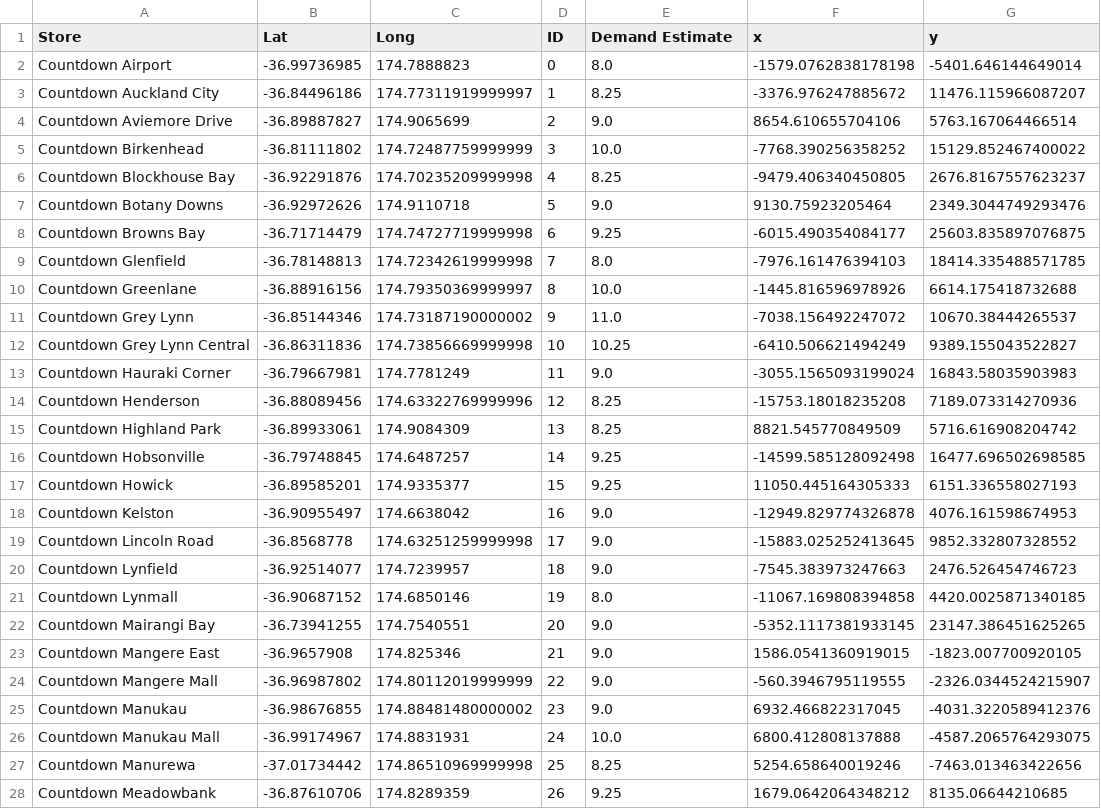
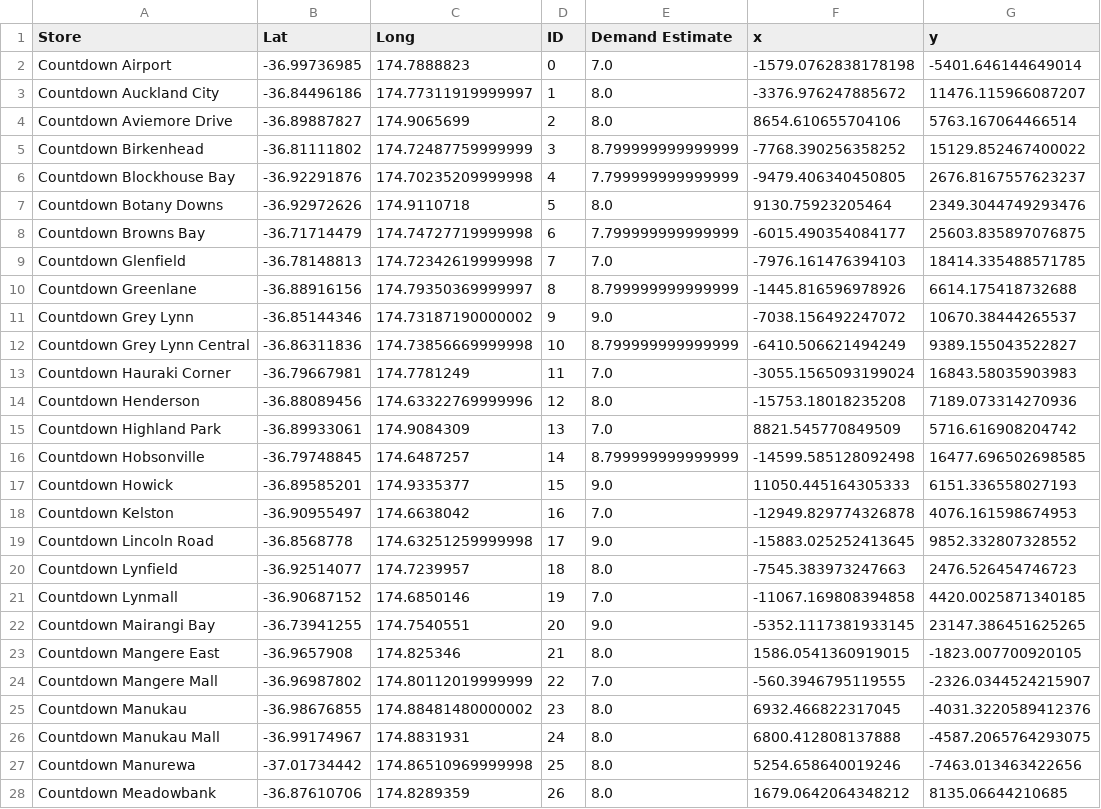
Before and after one commit to csco379/263OR_G13, a CSV file: Store_Data_Nonzero.csv, drawn as a sheet; only a part is shown; the diff covers the shown part only; the diff names each change by its address in the sheet, - before the commit and + after, or states it on an @@ line.

```diff
--- a/Store_Data_Nonzero.csv
+++ b/Store_Data_Nonzero.csv
-E2 (Demand Estimate): 8.0
+E2 (Demand Estimate): 7.0
-E3 (Demand Estimate): 8.25
+E3 (Demand Estimate): 8.0
-E4 (Demand Estimate): 9.0
+E4 (Demand Estimate): 8.0
-E5 (Demand Estimate): 10.0
+E5 (Demand Estimate): 8.799999999999999
-E6 (Demand Estimate): 8.25
+E6 (Demand Estimate): 7.799999999999999
-E7 (Demand Estimate): 9.0
+E7 (Demand Estimate): 8.0
-E8 (Demand Estimate): 9.25
+E8 (Demand Estimate): 7.799999999999999
-E9 (Demand Estimate): 8.0
+E9 (Demand Estimate): 7.0
-E10 (Demand Estimate): 10.0
+E10 (Demand Estimate): 8.799999999999999
-E11 (Demand Estimate): 11.0
+E11 (Demand Estimate): 9.0
-E12 (Demand Estimate): 10.25
+E12 (Demand Estimate): 8.799999999999999
-E13 (Demand Estimate): 9.0
+E13 (Demand Estimate): 7.0
-E14 (Demand Estimate): 8.25
+E14 (Demand Estimate): 8.0
-E15 (Demand Estimate): 8.25
+E15 (Demand Estimate): 7.0
-E16 (Demand Estimate): 9.25
+E16 (Demand Estimate): 8.799999999999999
-E17 (Demand Estimate): 9.25
+E17 (Demand Estimate): 9.0
-E18 (Demand Estimate): 9.0
+E18 (Demand Estimate): 7.0
-E20 (Demand Estimate): 9.0
+E20 (Demand Estimate): 8.0
-E21 (Demand Estimate): 8.0
+E21 (Demand Estimate): 7.0
-E23 (Demand Estimate): 9.0
+E23 (Demand Estimate): 8.0
-E24 (Demand Estimate): 9.0
+E24 (Demand Estimate): 7.0
-E25 (Demand Estimate): 9.0
+E25 (Demand Estimate): 8.0
-E26 (Demand Estimate): 10.0
+E26 (Demand Estimate): 8.0
-E27 (Demand Estimate): 8.25
+E27 (Demand Estimate): 8.0
-E28 (Demand Estimate): 9.25
+E28 (Demand Estimate): 8.0
```
Also changed, not shown: 32 edited cells elsewhere in this file, RouteStores_Weekday.csv, RouteStores_Weekend.csv, 12 other files.
